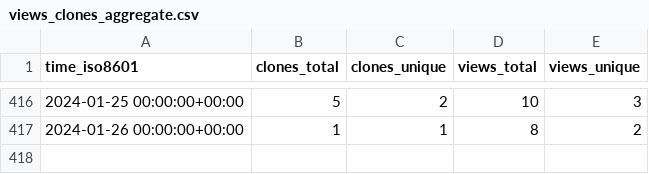
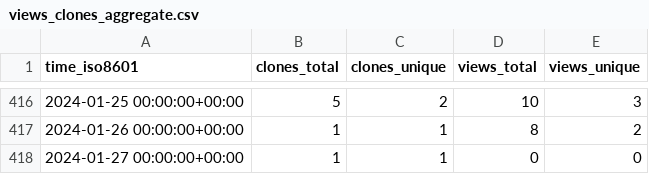
Before and after one commit to djtomlinson/PhysiBoSS, a CSV file: PhysiBoSS/PhysiBoSS/ghrs-data/views_clones_aggregate.csv, drawn as a sheet; only a part is shown, gaps mark what is left out.

```diff
--- a/PhysiBoSS/PhysiBoSS/ghrs-data/views_clones_aggregate.csv
+++ b/PhysiBoSS/PhysiBoSS/ghrs-data/views_clones_aggregate.csv
@@ -417 +417,2 @@ time_iso8601,clones_total,clones_unique,views_total,views_unique
 2024-01-26 00:00:00+00:00,1,1,8,2
+2024-01-27 00:00:00+00:00,1,1,0,0
```
Also changed, not shown: 1 other file.
